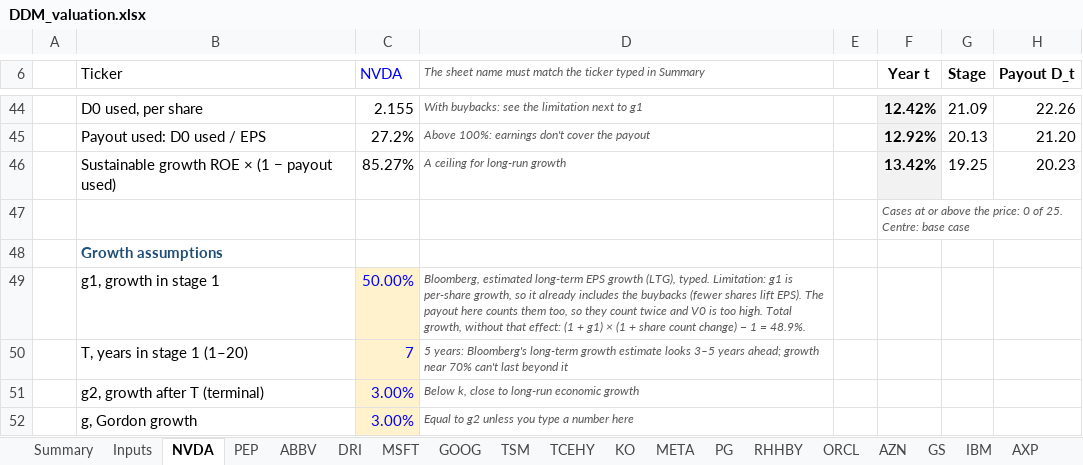
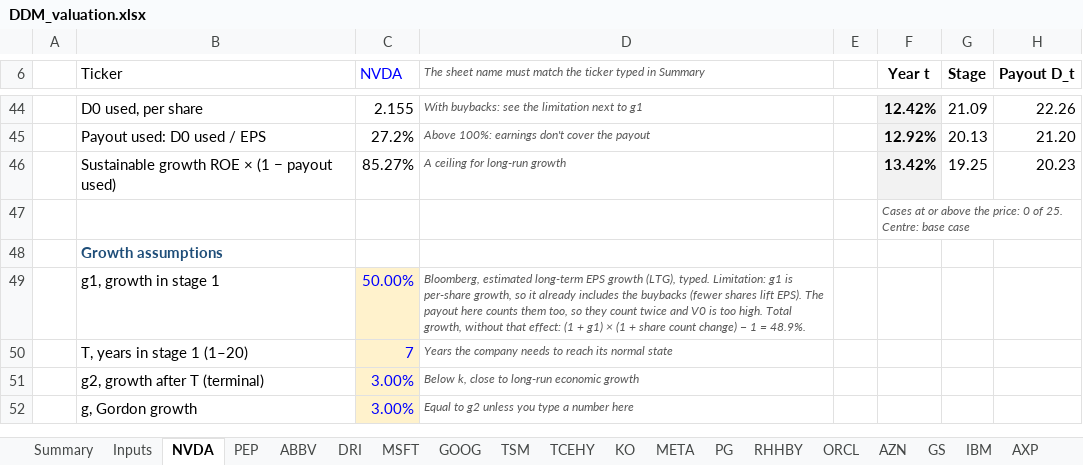
Before and after one commit to Baumender2026/Matterhorn-Capital-Management, an Excel workbook: runs/round2/inputs/DDM_valuation.xlsx, sheet NVDA, drawn as a sheet; only a part is shown, gaps mark what is left out; values as stored, in another font and other column widths than the file's, no borders; conditional formats not drawn; the diff names each change by its address in the sheet, - before the commit and + after, or states it on an @@ line.

Commit message:
Update DDM valuation workbook
Refresh the round 2 DDM valuation spreadsheet.

```diff
--- a/runs/round2/inputs/DDM_valuation.xlsx (sheet NVDA)
+++ b/runs/round2/inputs/DDM_valuation.xlsx (sheet NVDA)
-D50: 5 years: Bloomberg's long-term growth estimate looks 3–5 years ahead; growth near 70% can't last beyond it
+D50: Years the company needs to reach its normal state
```
